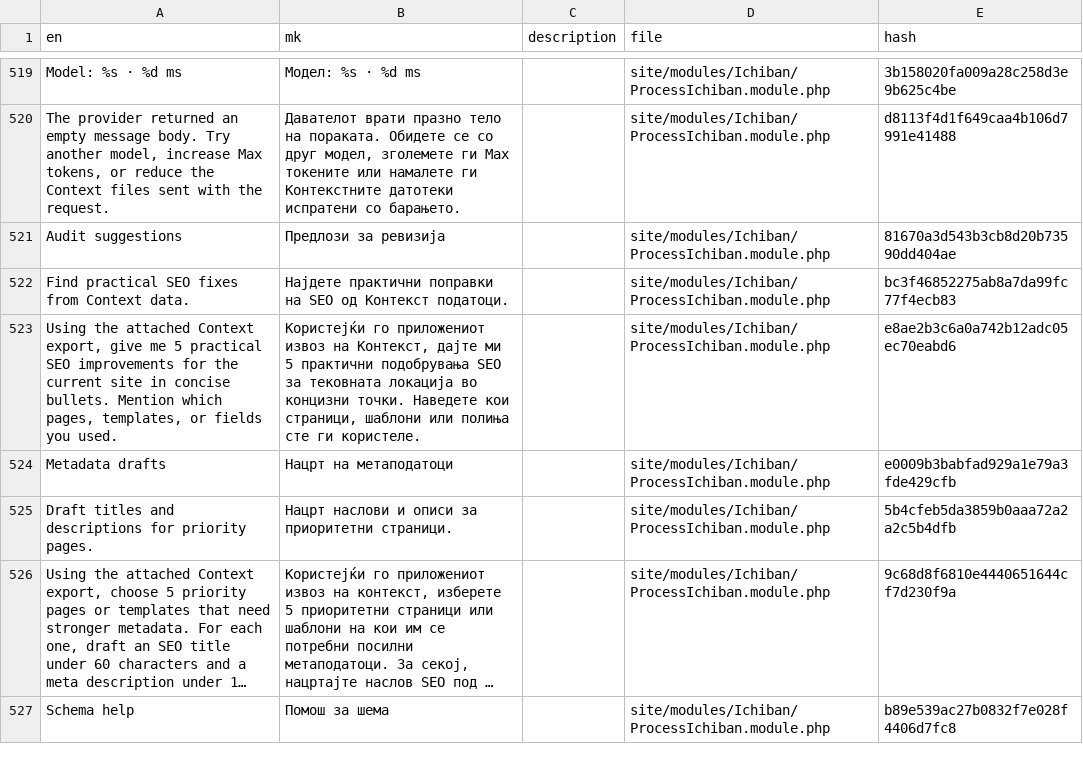
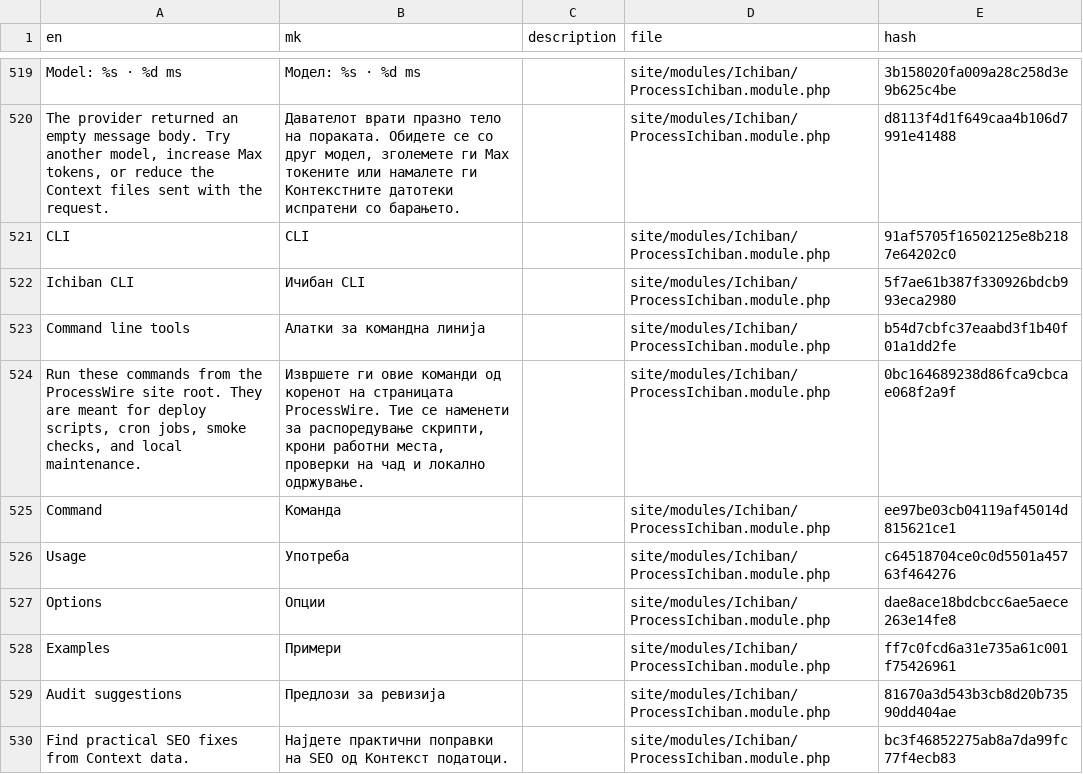
Before and after one commit to mxmsmnv/Ichiban, a CSV file: languages/Macedonian.csv, drawn as a sheet; only a part is shown, gaps mark what is left out; the shorter side is filled out with more unchanged rows; long unchanged cells end in …; the diff names each change by its address in the sheet, - before the commit and + after, or states it on an @@ line.

```diff
--- a/languages/Macedonian.csv
+++ b/languages/Macedonian.csv
+row 521: CLI | CLI |  | site/modules/Ichiban/ProcessIchiban.module.php | 91af5705f16502125e8b2187e64202c0
+row 522: Ichiban CLI | Ичибан CLI |  | site/modules/Ichiban/ProcessIchiban.module.php | 5f7ae61b387f330926bdcb993eca2980
+row 523: Command line tools | Алатки за командна линија |  | site/modules/Ichiban/ProcessIchiban.module.php | b54d7cbfc37eaabd3f1b40f01a1dd2fe
+row 524: Run these commands from the ProcessWire site root. They are meant for deploy scripts, cron jobs, smoke checks, and local maintenance. | Извршете ги овие команди од коренот на страницата ProcessWire. Тие се наменети за распоредување скрипти, крони работни места, проверки на чад и локално одржување. |  | site/modules/Ichiban/ProcessIchiban.module.php | 0bc164689238d86fca9cbcae068f2a9f
+row 525: Command | Команда |  | site/modules/Ichiban/ProcessIchiban.module.php | ee97be03cb04119af45014d815621ce1
+row 526: Usage | Употреба |  | site/modules/Ichiban/ProcessIchiban.module.php | c64518704ce0c0d5501a45763f464276
+row 527: Options | Опции |  | site/modules/Ichiban/ProcessIchiban.module.php | dae8ace18bdcbcc6ae5aece263e14fe8
+row 528: Examples | Примери |  | site/modules/Ichiban/ProcessIchiban.module.php | ff7c0fcd6a31e735a61c001f75426961
```
Also changed, not shown: languages/Bulgarian.csv, languages/Greek.csv, 38 other files.
